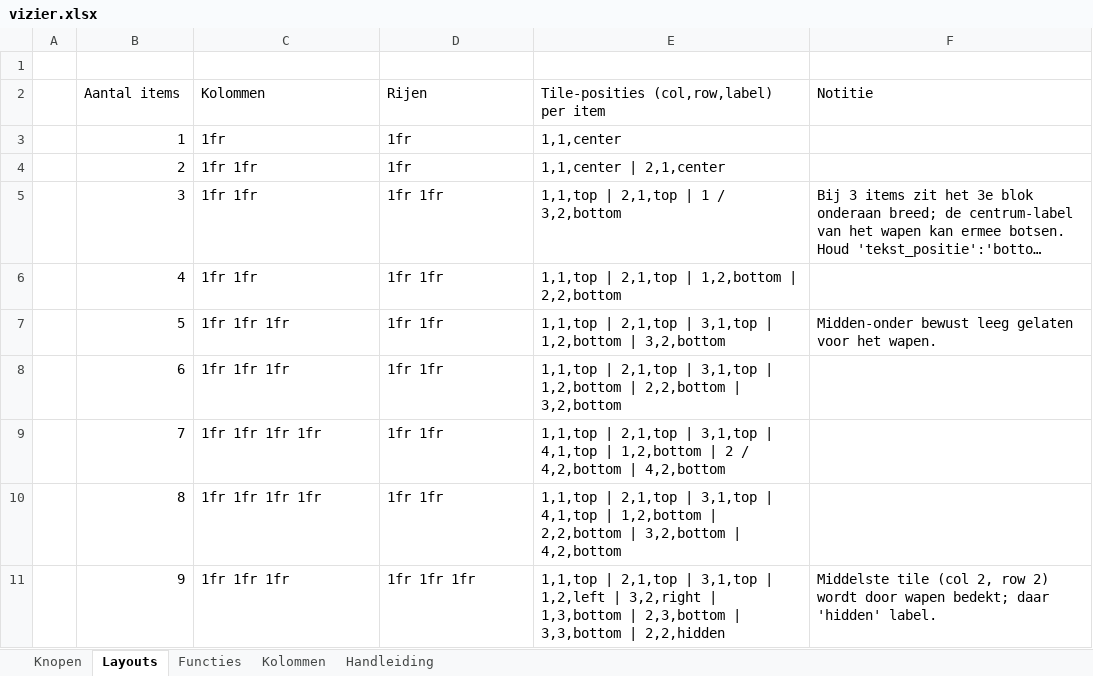
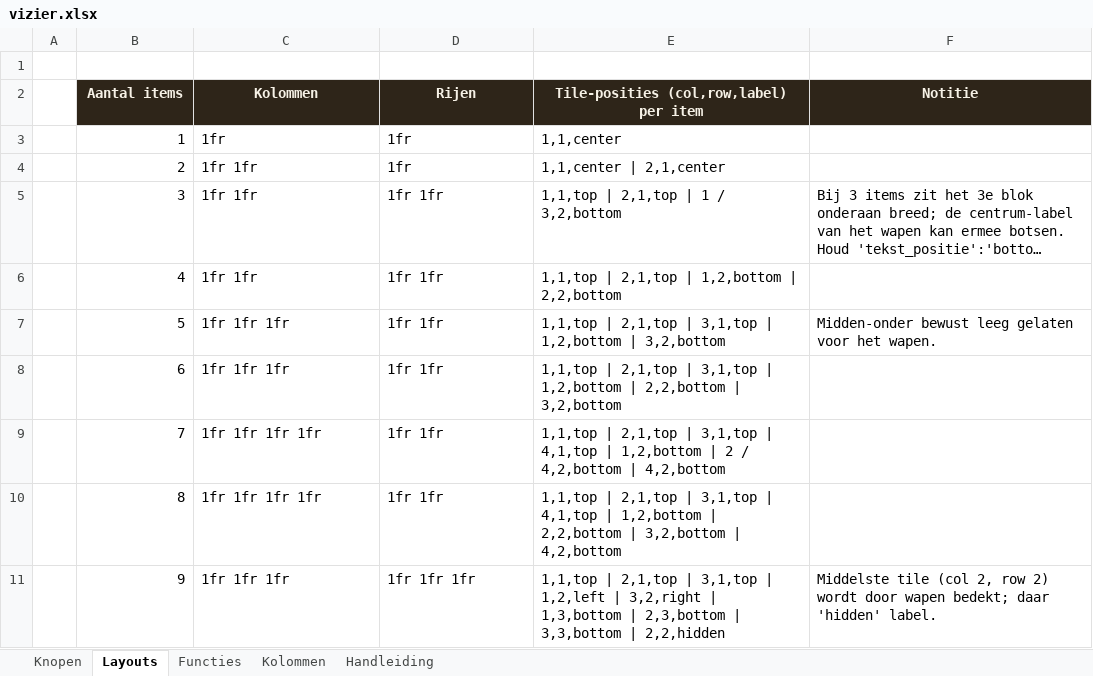
Before and after one commit to koosvanM/openvizier, an Excel workbook: nl/_data/vizier.xlsx, sheet Layouts, drawn as a sheet; long unchanged cells end in …; values as stored, in another font and other column widths than the file's, no borders; the diff names each change by its address in the sheet, - before the commit and + after, or states it on an @@ line.

```diff
--- a/nl/_data/vizier.xlsx (sheet Layouts)
+++ b/nl/_data/vizier.xlsx (sheet Layouts)
@@ B2:F2 fill: none → #2E2519, bold: off → on, text colour: black → #F6F1E6, alignment: left → center @@
```
Also changed, not shown: sheet Knopen, sheet Kolommen, sheet Functies, sheet Handleiding.
